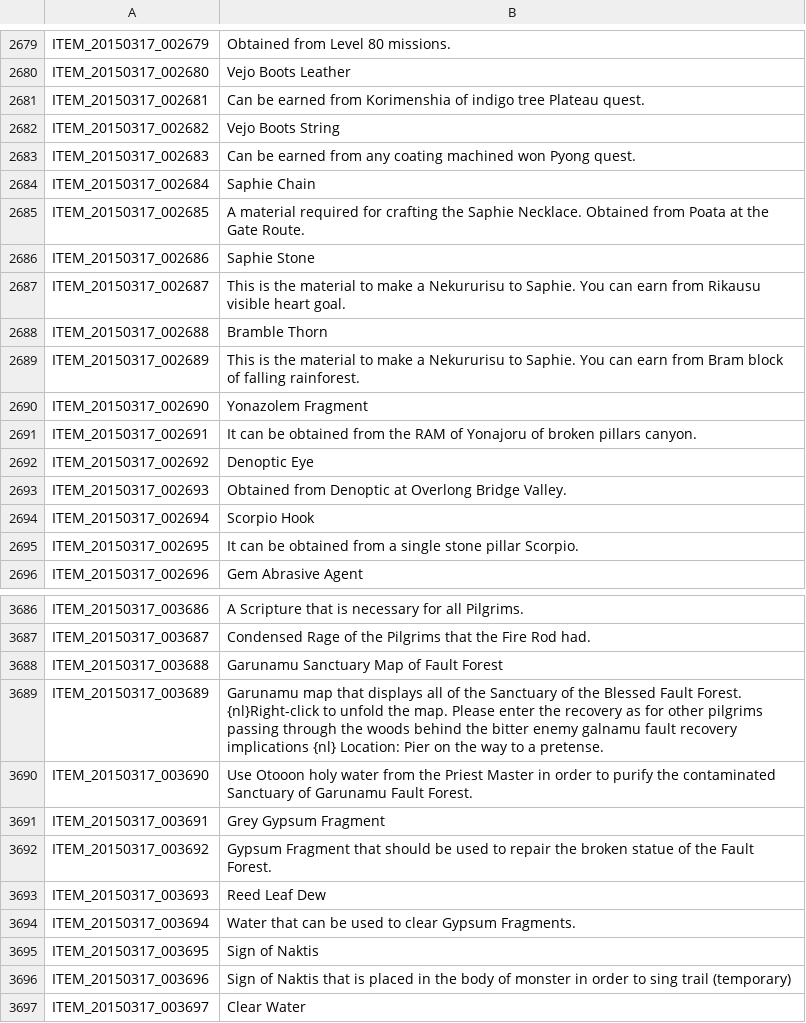
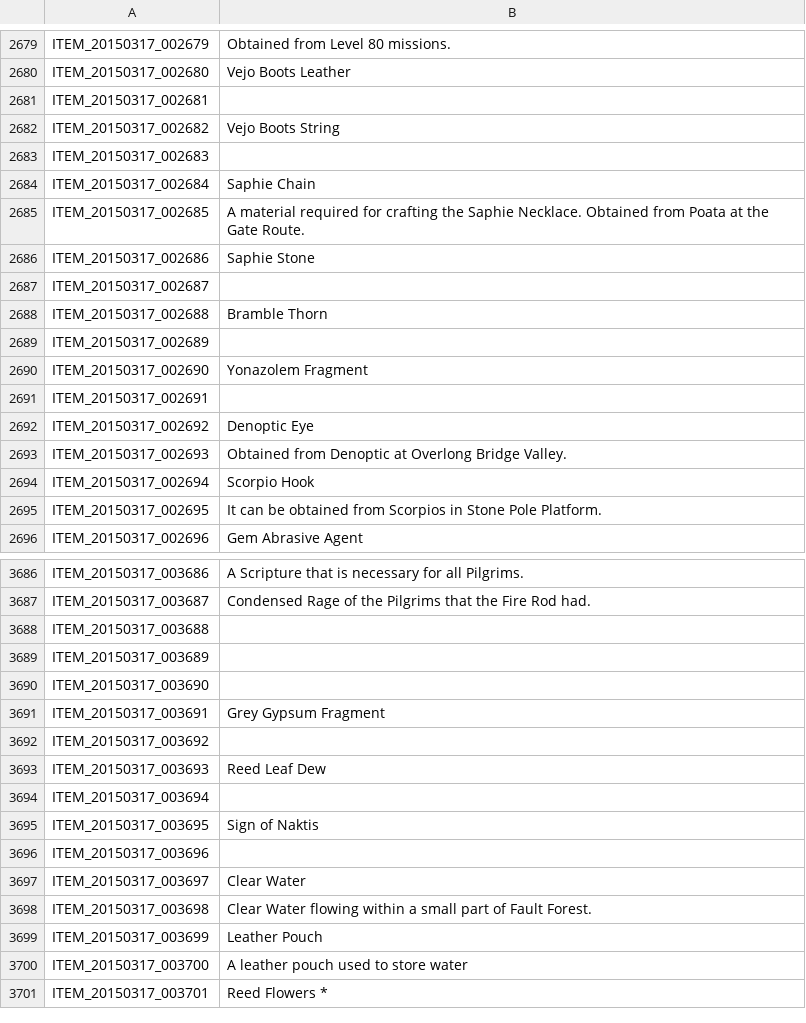
Before and after one commit to Treeofsavior/EnglishTranslation, a TSV file: ITEM.tsv, drawn as a sheet; only a part is shown, gaps mark what is left out; the shorter side is filled out with more unchanged rows; the diff covers the shown part only.

Commit message:
edit wrong translations

```diff
--- a/ITEM.tsv
+++ b/ITEM.tsv
@@ -2680,5 +2680,5 @@ ITEM_20150317_002679	Obtained from Level 80 missions.
 ITEM_20150317_002680	Vejo Boots Leather
-ITEM_20150317_002681	Can be earned from Korimenshia of indigo tree Plateau quest.
+ITEM_20150317_002681	
 ITEM_20150317_002682	Vejo Boots String
-ITEM_20150317_002683	Can be earned from any coating machined won Pyong quest.
+ITEM_20150317_002683	
 ITEM_20150317_002684	Saphie Chain
@@ -2686,7 +2686,7 @@ ITEM_20150317_002685	A material required for crafting the Saphie Necklace. Obtai
 ITEM_20150317_002686	Saphie Stone
-ITEM_20150317_002687	This is the material to make a Nekururisu to Saphie. You can earn from Rikausu visible heart goal.
+ITEM_20150317_002687	
 ITEM_20150317_002688	Bramble Thorn
-ITEM_20150317_002689	This is the material to make a Nekururisu to Saphie. You can earn from Bram block of falling rainforest.
+ITEM_20150317_002689	
 ITEM_20150317_002690	Yonazolem Fragment
-ITEM_20150317_002691	It can be obtained from the RAM of Yonajoru of broken pillars canyon.
+ITEM_20150317_002691	
 ITEM_20150317_002692	Denoptic Eye
@@ -2694,3 +2694,3 @@ ITEM_20150317_002693	Obtained from Denoptic at Overlong Bridge Valley.
 ITEM_20150317_002694	Scorpio Hook
-ITEM_20150317_002695	It can be obtained from a single stone pillar Scorpio.
+ITEM_20150317_002695	It can be obtained from Scorpios in Stone Pole Platform.
 ITEM_20150317_002696	Gem Abrasive Agent
@@ -3687,11 +3687,11 @@ ITEM_20150317_003686	A Scripture that is necessary for all Pilgrims.
 ITEM_20150317_003687	Condensed Rage of the Pilgrims that the Fire Rod had.
-ITEM_20150317_003688	Garunamu Sanctuary Map of Fault Forest
-ITEM_20150317_003689	Garunamu map that displays all of the Sanctuary of the Blessed Fault Forest. {nl}Right-click to unfold the map. Please enter the recovery as for other pilgrims passing through the woods behind the bitter enemy galnamu fault recovery implications {nl} Location: Pier on the way to a pretense.
-ITEM_20150317_003690	Use Otooon holy water from the Priest Master in order to purify the contaminated Sanctuary of Garunamu Fault Forest.
+ITEM_20150317_003688	
+ITEM_20150317_003689	
+ITEM_20150317_003690	
 ITEM_20150317_003691	Grey Gypsum Fragment
-ITEM_20150317_003692	Gypsum Fragment that should be used to repair the broken statue of the Fault Forest.
+ITEM_20150317_003692	
 ITEM_20150317_003693	Reed Leaf Dew
-ITEM_20150317_003694	Water that can be used to clear Gypsum Fragments.
+ITEM_20150317_003694	
 ITEM_20150317_003695	Sign of Naktis
-ITEM_20150317_003696	Sign of Naktis that is placed in the body of monster in order to sing trail (temporary)
+ITEM_20150317_003696	
 ITEM_20150317_003697	Clear Water
```
Also changed, not shown: 58 edited cells elsewhere in this file.
